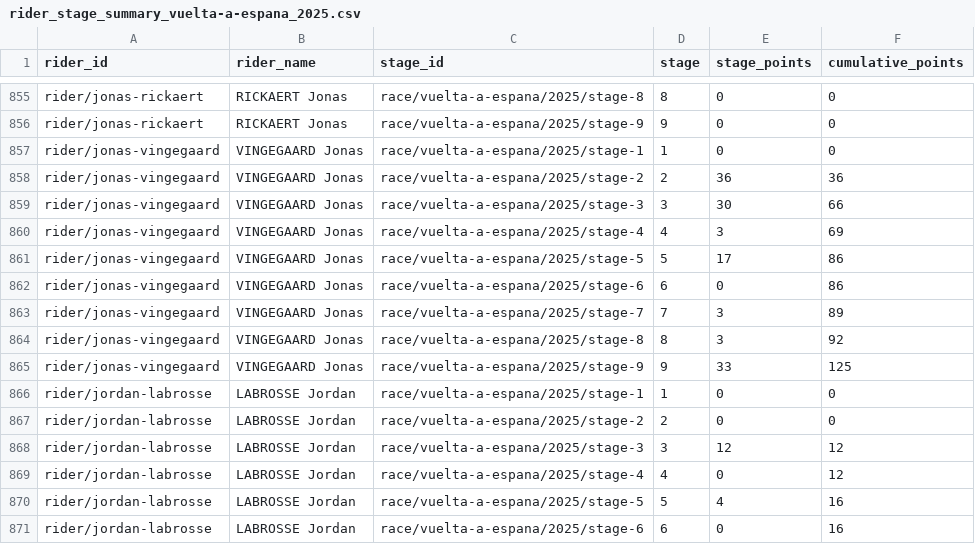
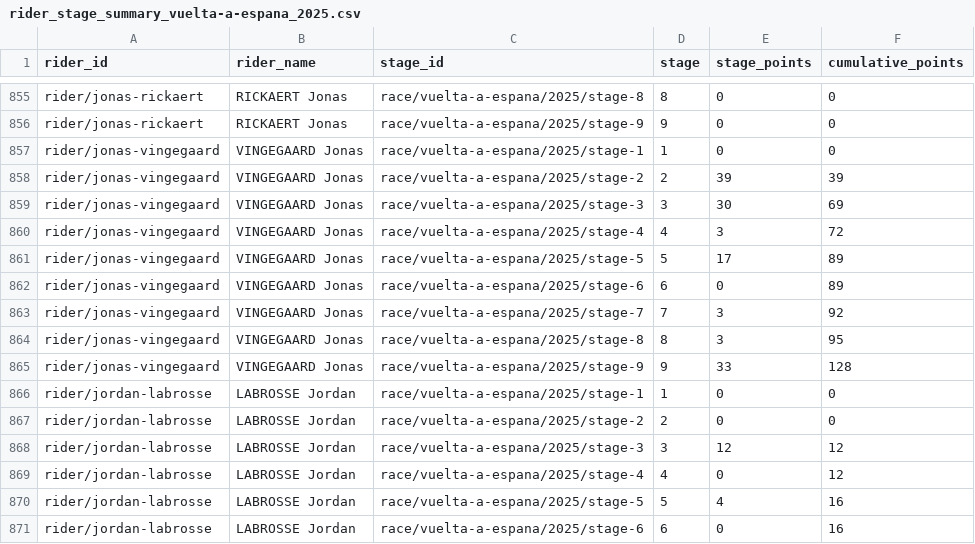
Before and after one commit to Thomassegers14/tourmanager-scraper, a CSV file: data/processed/points/rider_stage_summary_vuelta-a-espana_2025.csv, drawn as a sheet; only a part is shown, gaps mark what is left out; the diff covers the shown part only.

```diff
--- a/data/processed/points/rider_stage_summary_vuelta-a-espana_2025.csv
+++ b/data/processed/points/rider_stage_summary_vuelta-a-espana_2025.csv
@@ -857,10 +857,10 @@ rider/jonas-rickaert,RICKAERT Jonas,race/vuelta-a-espana/2025/stage-9,9,0,0
 rider/jonas-vingegaard,VINGEGAARD Jonas,race/vuelta-a-espana/2025/stage-1,1,0,0
-rider/jonas-vingegaard,VINGEGAARD Jonas,race/vuelta-a-espana/2025/stage-2,2,36,36
-rider/jonas-vingegaard,VINGEGAARD Jonas,race/vuelta-a-espana/2025/stage-3,3,30,66
-rider/jonas-vingegaard,VINGEGAARD Jonas,race/vuelta-a-espana/2025/stage-4,4,3,69
-rider/jonas-vingegaard,VINGEGAARD Jonas,race/vuelta-a-espana/2025/stage-5,5,17,86
-rider/jonas-vingegaard,VINGEGAARD Jonas,race/vuelta-a-espana/2025/stage-6,6,0,86
-rider/jonas-vingegaard,VINGEGAARD Jonas,race/vuelta-a-espana/2025/stage-7,7,3,89
-rider/jonas-vingegaard,VINGEGAARD Jonas,race/vuelta-a-espana/2025/stage-8,8,3,92
-rider/jonas-vingegaard,VINGEGAARD Jonas,race/vuelta-a-espana/2025/stage-9,9,33,125
+rider/jonas-vingegaard,VINGEGAARD Jonas,race/vuelta-a-espana/2025/stage-2,2,39,39
+rider/jonas-vingegaard,VINGEGAARD Jonas,race/vuelta-a-espana/2025/stage-3,3,30,69
+rider/jonas-vingegaard,VINGEGAARD Jonas,race/vuelta-a-espana/2025/stage-4,4,3,72
+rider/jonas-vingegaard,VINGEGAARD Jonas,race/vuelta-a-espana/2025/stage-5,5,17,89
+rider/jonas-vingegaard,VINGEGAARD Jonas,race/vuelta-a-espana/2025/stage-6,6,0,89
+rider/jonas-vingegaard,VINGEGAARD Jonas,race/vuelta-a-espana/2025/stage-7,7,3,92
+rider/jonas-vingegaard,VINGEGAARD Jonas,race/vuelta-a-espana/2025/stage-8,8,3,95
+rider/jonas-vingegaard,VINGEGAARD Jonas,race/vuelta-a-espana/2025/stage-9,9,33,128
 rider/jordan-labrosse,LABROSSE Jordan,race/vuelta-a-espana/2025/stage-1,1,0,0
```
Also changed, not shown: 18 edited cells elsewhere in this file, data/processed/ranking/ranking_by_stage_vuelta-a-espana_2025.csv, data/processed/results/vuelta-a-espana_2025_all_stage_results.csv.
